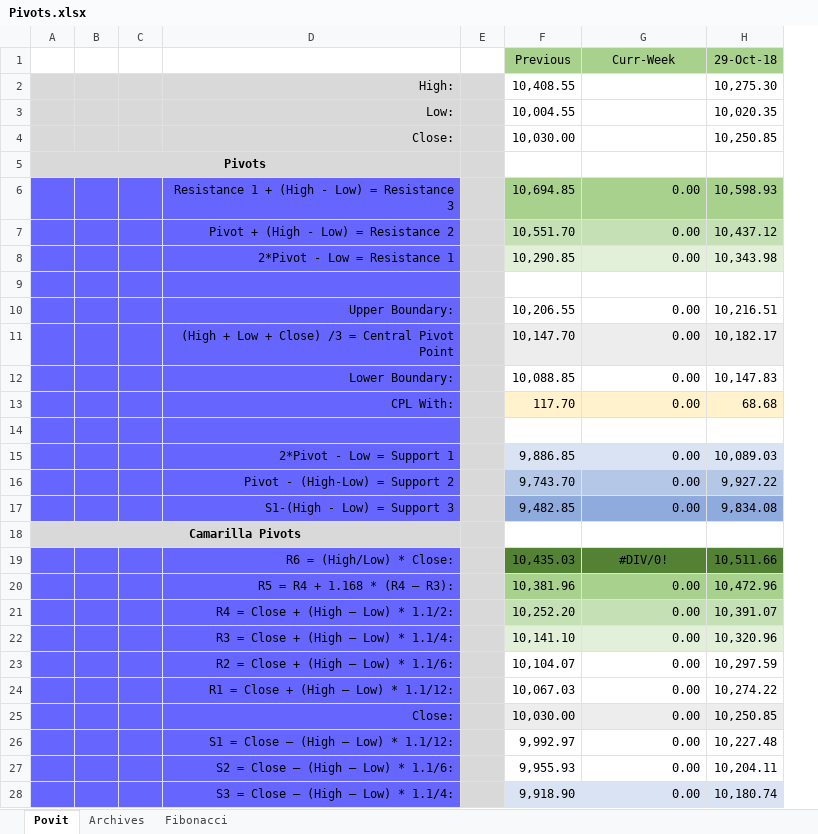
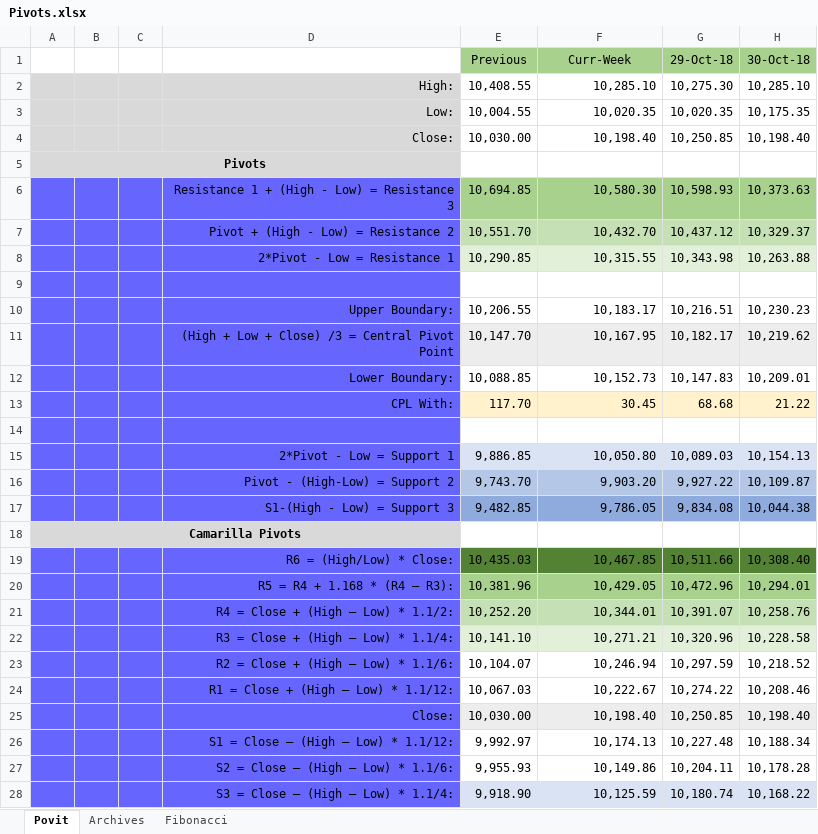
Before and after one commit to anbumaran/stocks, an Excel workbook: Pivots.xlsx, sheet Povit, drawn as a sheet; only a part is shown; values as stored, in another font and other column widths than the file's, no borders; removed rows and columns are numbered as before the commit, all else as after; the diff covers the shown part only; the diff names each change by its address in the sheet, - before the commit and + after, or states it on an @@ line.

```diff
--- a/Pivots.xlsx (sheet Povit)
+++ b/Pivots.xlsx (sheet Povit)
-column E, empty
+column H (30-Oct-18), rows 2-28: 10,285.10 | 10,175.35 | 10,198.40 |  | 10,373.63 | 10,329.37 | 10,263.88 |  | 10,230.23 | 10,219.62 | 10,209.01 | 21.22 |  | 10,154.13 | 10,109.87 | 10,044.38 |  | 10,308.40 | 10,294.01 | 10,258.76 | 10,228.58 | 10,218.52 | 10,208.46 | 10,198.40 | 10,188.34 | 10,178.28 | 10,168.22
-F2 (Curr-Week): (empty)
+F2 (Curr-Week): 10,285.10
-F3 (Curr-Week): (empty)
+F3 (Curr-Week): 10,020.35
-F4 (Curr-Week): (empty)
+F4 (Curr-Week): 10,198.40
-F6 (Curr-Week): 0.00
+F6 (Curr-Week): 10,580.30
-F7 (Curr-Week): 0.00
+F7 (Curr-Week): 10,432.70
-F8 (Curr-Week): 0.00
+F8 (Curr-Week): 10,315.55
-F10 (Curr-Week): 0.00
+F10 (Curr-Week): 10,183.17
-F11 (Curr-Week): 0.00
+F11 (Curr-Week): 10,167.95
-F12 (Curr-Week): 0.00
+F12 (Curr-Week): 10,152.73
-F13 (Curr-Week): 0.00
+F13 (Curr-Week): 30.45
-F15 (Curr-Week): 0.00
+F15 (Curr-Week): 10,050.80
-F16 (Curr-Week): 0.00
+F16 (Curr-Week): 9,903.20
-F17 (Curr-Week): 0.00
+F17 (Curr-Week): 9,786.05
-F19 (Curr-Week): #DIV/0!
+F19 (Curr-Week): 10,467.85
-F19 alignment: center
+F19 alignment: right
-F20 (Curr-Week): 0.00
+F20 (Curr-Week): 10,429.05
-F21 (Curr-Week): 0.00
+F21 (Curr-Week): 10,344.01
-F22 (Curr-Week): 0.00
+F22 (Curr-Week): 10,271.21
-F23 (Curr-Week): 0.00
+F23 (Curr-Week): 10,246.94
-F24 (Curr-Week): 0.00
+F24 (Curr-Week): 10,222.67
-F25 (Curr-Week): 0.00
+F25 (Curr-Week): 10,198.40
-F26 (Curr-Week): 0.00
+F26 (Curr-Week): 10,174.13
-F27 (Curr-Week): 0.00
+F27 (Curr-Week): 10,149.86
-F28 (Curr-Week): 0.00
+F28 (Curr-Week): 10,125.59
```
Also changed, not shown: 7 edited cells and cell formats elsewhere in this sheet, sheet Fibonacci, sheet Archives, formulas that keep their value.
